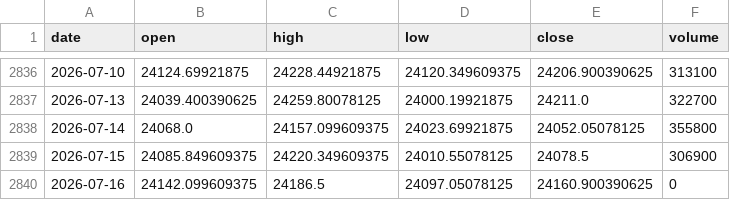
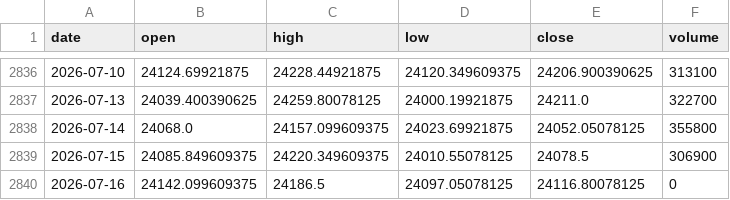
Before and after one commit to zetaaztra/David-ML, a CSV file: data/nifty_daily.csv, drawn as a sheet; only a part is shown, gaps mark what is left out.

```diff
--- a/data/nifty_daily.csv
+++ b/data/nifty_daily.csv
@@ -2839,2 +2839,2 @@ date,open,high,low,close,volume
 2026-07-15,24085.849609375,24220.349609375,24010.55078125,24078.5,306900
-2026-07-16,24142.099609375,24186.5,24097.05078125,24160.900390625,0
+2026-07-16,24142.099609375,24186.5,24097.05078125,24116.80078125,0
```
Also changed, not shown: data/vix_daily.csv.
